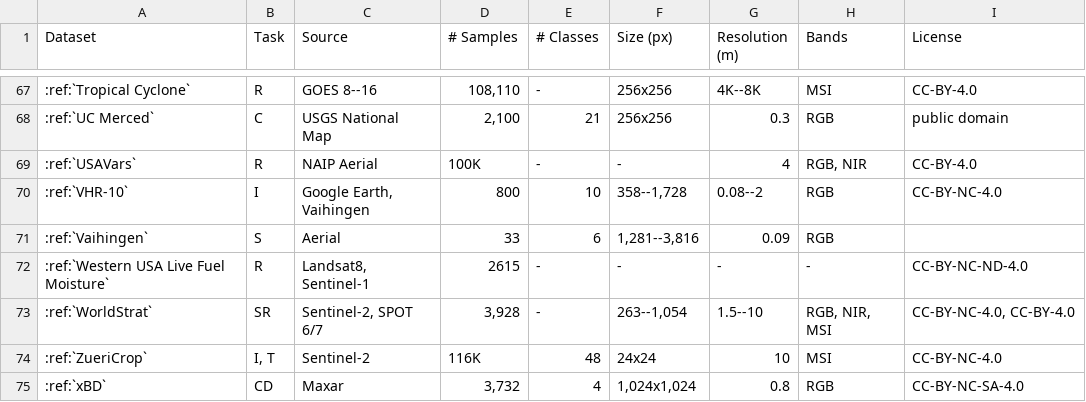
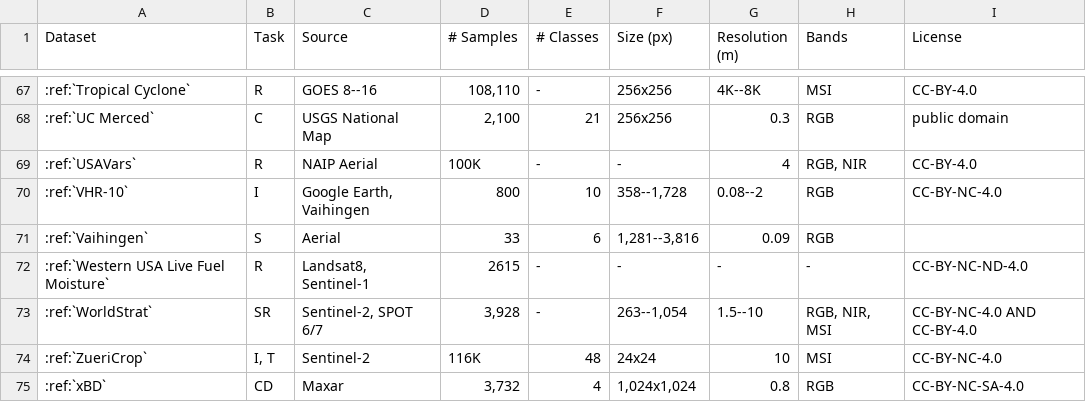
Before and after one commit to microsoft/torchgeo, a CSV file: docs/api/datasets/benchmark.csv, drawn as a sheet; only a part is shown, gaps mark what is left out.

Commit message:
Update docs/api/datasets/benchmark.csv
Co-authored-by: Adam J. Stewart <ajstewart426@gmail.com>

```diff
--- a/docs/api/datasets/benchmark.csv
+++ b/docs/api/datasets/benchmark.csv
@@ -72,3 +72,3 @@ Dataset,Task,Source,# Samples,# Classes,Size (px),Resolution (m),Bands,License
 :ref:`Western USA Live Fuel Moisture`,R,"Landsat8, Sentinel-1",2615,-,-,-,-,CC-BY-NC-ND-4.0
-:ref:`WorldStrat`,SR,"Sentinel-2, SPOT 6/7","3,928",-,"263--1,054",1.5--10,"RGB, NIR, MSI","CC-BY-NC-4.0, CC-BY-4.0"
+:ref:`WorldStrat`,SR,"Sentinel-2, SPOT 6/7","3,928",-,"263--1,054",1.5--10,"RGB, NIR, MSI","CC-BY-NC-4.0 AND CC-BY-4.0"
 :ref:`ZueriCrop`,"I, T",Sentinel-2,116K,48,24x24,10,MSI,CC-BY-NC-4.0
```
